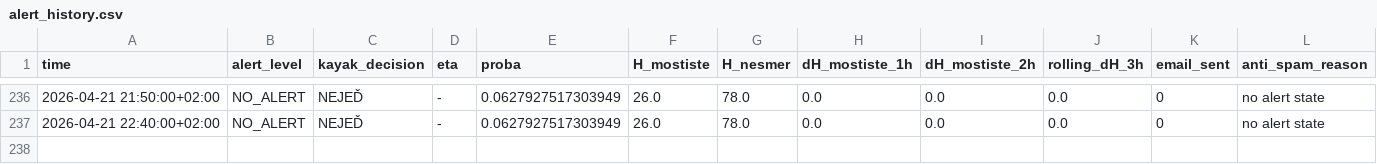
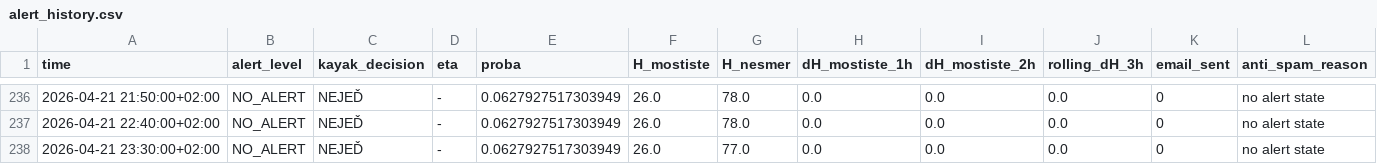
Before and after one commit to milanfila/analysis_river_navigability, a CSV file: alert_history.csv, drawn as a sheet; only a part is shown, gaps mark what is left out.

```diff
--- a/alert_history.csv
+++ b/alert_history.csv
@@ -237 +237,2 @@ time,alert_level,kayak_decision,eta,proba,H_mostiste,H_nesmer,dH_mostiste_1h,dH_
 2026-04-21 22:40:00+02:00,NO_ALERT,NEJEĎ,-,0.0627927517303949,26.0,78.0,0.0,0.0,0.0,0,no alert state
+2026-04-21 23:30:00+02:00,NO_ALERT,NEJEĎ,-,0.0627927517303949,26.0,77.0,0.0,0.0,0.0,0,no alert state
```
